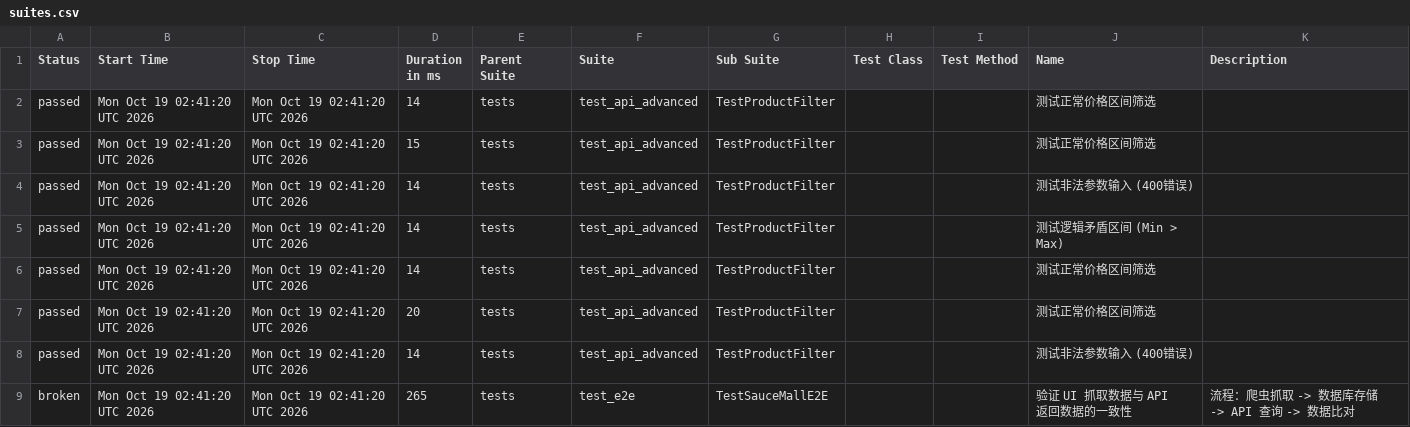
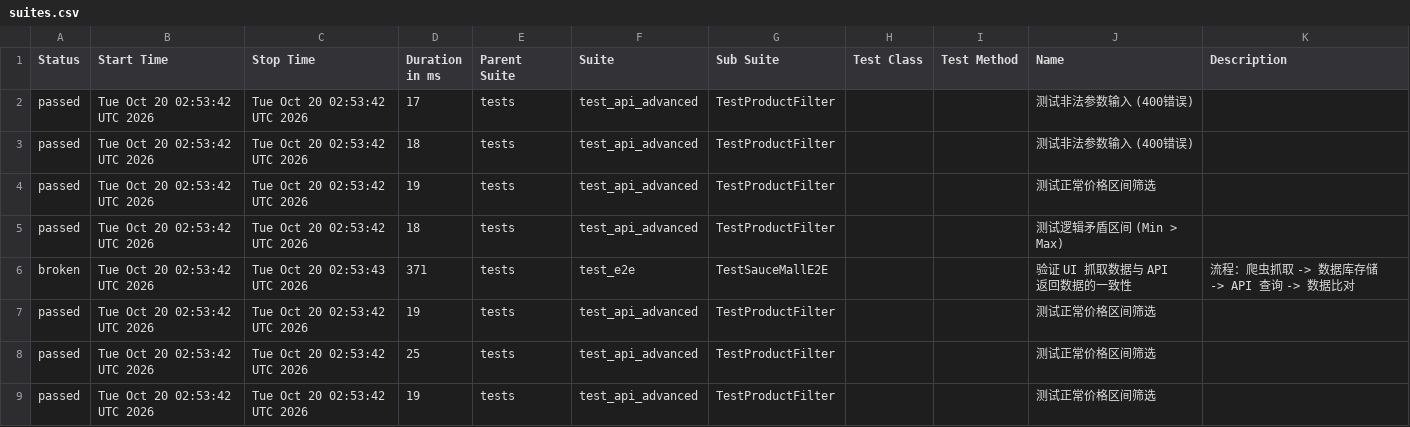
Before and after one commit to Junx20710/SauceMall-Monitor, a CSV file: data/suites.csv, drawn as a sheet.

Commit message:
Deploying to gh-pages from @ Junx20710/SauceMall-Monitor@1caa9ab313e35e4c0f4a30c7490494abbd996b5e 🚀

```diff
--- a/data/suites.csv
+++ b/data/suites.csv
@@ -1,9 +1,9 @@
 "Status","Start Time","Stop Time","Duration in ms","Parent Suite","Suite","Sub Suite","Test Class","Test Method","Name","Description"
-"passed","Mon Oct 19 02:41:20 UTC 2026","Mon Oct 19 02:41:20 UTC 2026","14","tests","test_api_advanced","TestProductFilter","","","测试正常价格区间筛选",""
-"passed","Mon Oct 19 02:41:20 UTC 2026","Mon Oct 19 02:41:20 UTC 2026","15","tests","test_api_advanced","TestProductFilter","","","测试正常价格区间筛选",""
-"passed","Mon Oct 19 02:41:20 UTC 2026","Mon Oct 19 02:41:20 UTC 2026","14","tests","test_api_advanced","TestProductFilter","","","测试非法参数输入 (400错误)",""
-"passed","Mon Oct 19 02:41:20 UTC 2026","Mon Oct 19 02:41:20 UTC 2026","14","tests","test_api_advanced","TestProductFilter","","","测试逻辑矛盾区间 (Min > Max)",""
-"passed","Mon Oct 19 02:41:20 UTC 2026","Mon Oct 19 02:41:20 UTC 2026","14","tests","test_api_advanced","TestProductFilter","","","测试正常价格区间筛选",""
-"passed","Mon Oct 19 02:41:20 UTC 2026","Mon Oct 19 02:41:20 UTC 2026","20","tests","test_api_advanced","TestProductFilter","","","测试正常价格区间筛选",""
-"passed","Mon Oct 19 02:41:20 UTC 2026","Mon Oct 19 02:41:20 UTC 2026","14","tests","test_api_advanced","TestProductFilter","","","测试非法参数输入 (400错误)",""
-"broken","Mon Oct 19 02:41:20 UTC 2026","Mon Oct 19 02:41:20 UTC 2026","265","tests","test_e2e","TestSauceMallE2E","","","验证 UI 抓取数据与 API 返回数据的一致性","流程：爬虫抓取 -> 数据库存储 -> API 查询 -> 数据比对"
+"passed","Tue Oct 20 02:53:42 UTC 2026","Tue Oct 20 02:53:42 UTC 2026","17","tests","test_api_advanced","TestProductFilter","","","测试非法参数输入 (400错误)",""
+"passed","Tue Oct 20 02:53:42 UTC 2026","Tue Oct 20 02:53:42 UTC 2026","18","tests","test_api_advanced","TestProductFilter","","","测试非法参数输入 (400错误)",""
+"passed","Tue Oct 20 02:53:42 UTC 2026","Tue Oct 20 02:53:42 UTC 2026","19","tests","test_api_advanced","TestProductFilter","","","测试正常价格区间筛选",""
+"passed","Tue Oct 20 02:53:42 UTC 2026","Tue Oct 20 02:53:42 UTC 2026","18","tests","test_api_advanced","TestProductFilter","","","测试逻辑矛盾区间 (Min > Max)",""
+"broken","Tue Oct 20 02:53:42 UTC 2026","Tue Oct 20 02:53:43 UTC 2026","371","tests","test_e2e","TestSauceMallE2E","","","验证 UI 抓取数据与 API 返回数据的一致性","流程：爬虫抓取 -> 数据库存储 -> API 查询 -> 数据比对"
+"passed","Tue Oct 20 02:53:42 UTC 2026","Tue Oct 20 02:53:42 UTC 2026","19","tests","test_api_advanced","TestProductFilter","","","测试正常价格区间筛选",""
+"passed","Tue Oct 20 02:53:42 UTC 2026","Tue Oct 20 02:53:42 UTC 2026","25","tests","test_api_advanced","TestProductFilter","","","测试正常价格区间筛选",""
+"passed","Tue Oct 20 02:53:42 UTC 2026","Tue Oct 20 02:53:42 UTC 2026","19","tests","test_api_advanced","TestProductFilter","","","测试正常价格区间筛选",""
```
Also changed, not shown: 34 other files.
